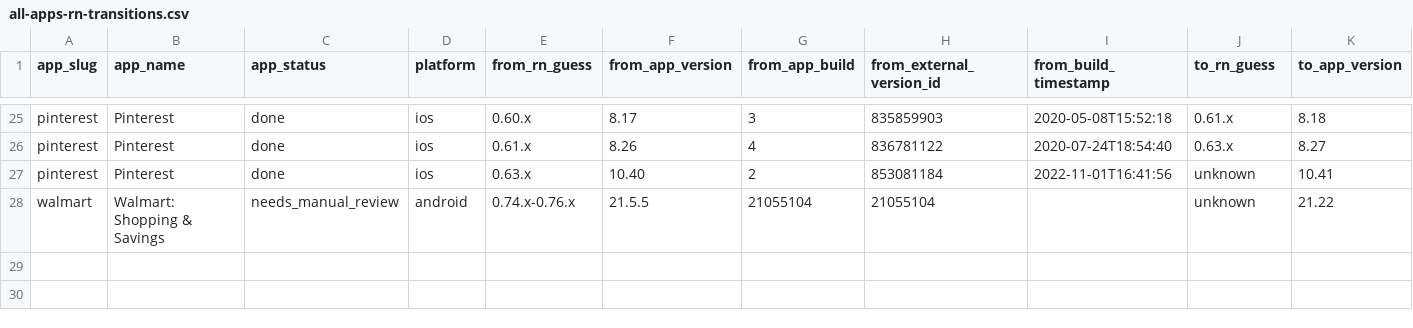
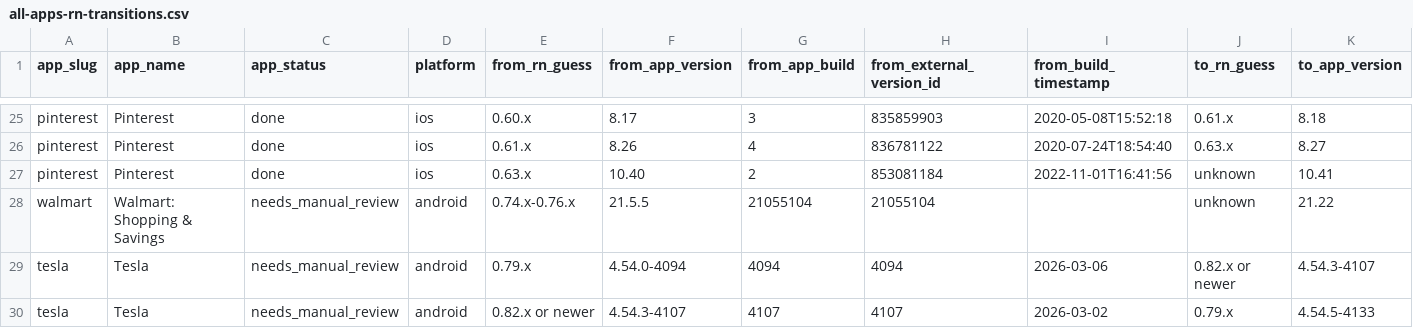
Before and after one commit to wowlocal/rn, a CSV file: reports/all-apps-rn-transitions.csv, drawn as a sheet; only a part is shown, gaps mark what is left out; rows hold the shown columns only; the diff names each change by its address in the sheet, - before the commit and + after, or states it on an @@ line.

```diff
--- a/reports/all-apps-rn-transitions.csv
+++ b/reports/all-apps-rn-transitions.csv
+row 29: tesla | Tesla | needs_manual_review | android | 0.79.x | 4.54.0-4094 | 4094 | 4094 | 2026-03-06 | 0.82.x or newer | 4.54.3-4107
+row 30: tesla | Tesla | needs_manual_review | android | 0.82.x or newer | 4.54.3-4107 | 4107 | 4107 | 2026-03-02 | 0.79.x | 4.54.5-4133
```
Also changed, not shown: reports/all-apps-rn-timeline.csv, 15 other files.
